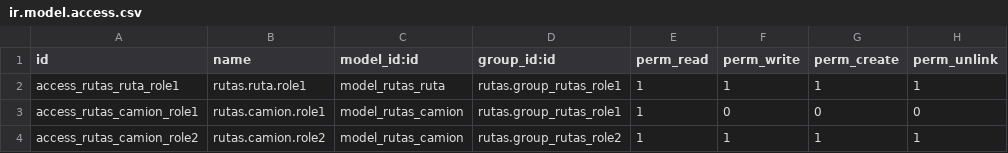
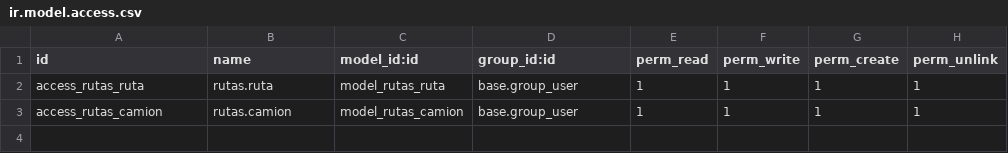
Before and after one commit to MarcosCorona/proyectoMarcos, a CSV file: rutas/security/ir.model.access.csv, drawn as a sheet.

Commit message:
asd

```diff
--- a/rutas/security/ir.model.access.csv
+++ b/rutas/security/ir.model.access.csv
@@ -1,4 +1,3 @@
 id,name,model_id:id,group_id:id,perm_read,perm_write,perm_create,perm_unlink
-access_rutas_ruta_role1,rutas.ruta.role1,model_rutas_ruta,rutas.group_rutas_role1,1,1,1,1
-access_rutas_camion_role1,rutas.camion.role1,model_rutas_camion,rutas.group_rutas_role1,1,0,0,0
-access_rutas_camion_role2,rutas.camion.role2,model_rutas_camion,rutas.group_rutas_role2,1,1,1,1
+access_rutas_ruta,rutas.ruta,model_rutas_ruta,base.group_user,1,1,1,1
+access_rutas_camion,rutas.camion,model_rutas_camion,base.group_user,1,1,1,1
```
